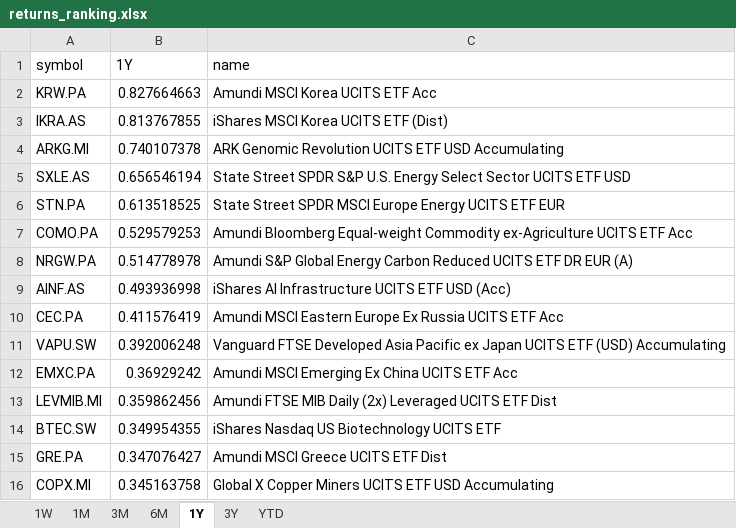
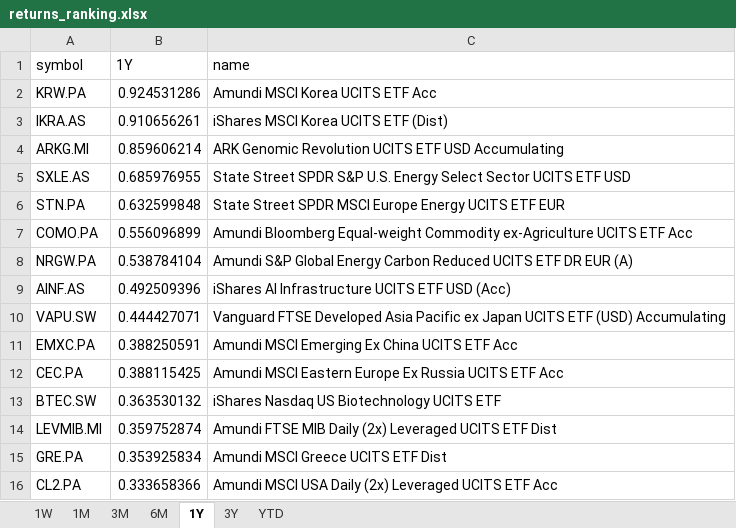
Before and after one commit to laceto/myfinance2, an Excel workbook: data/results/etf/returns_ranking.xlsx, sheet 1Y, drawn as a sheet; values as stored, in another font and other column widths than the file's, no borders; removed rows and columns are numbered as before the commit, all else as after; the diff names each change by its address in the sheet, - before the commit and + after, or states it on an @@ line.

```diff
--- a/data/results/etf/returns_ranking.xlsx (sheet 1Y)
+++ b/data/results/etf/returns_ranking.xlsx (sheet 1Y)
-B2 (1Y): 0.827664663
+B2 (1Y): 0.924531286
-B3 (1Y): 0.813767855
+B3 (1Y): 0.910656261
-B4 (1Y): 0.740107378
+B4 (1Y): 0.859606214
-B5 (1Y): 0.656546194
+B5 (1Y): 0.685976955
-B6 (1Y): 0.613518525
+B6 (1Y): 0.632599848
-B7 (1Y): 0.529579253
+B7 (1Y): 0.556096899
-B8 (1Y): 0.514778978
+B8 (1Y): 0.538784104
-B9 (1Y): 0.493936998
+B9 (1Y): 0.492509396
-row 10: CEC.PA | 0.411576419 | Amundi MSCI Eastern Europe Ex Russia UCITS ETF Acc
-B10 (1Y): 0.392006248
+B10 (1Y): 0.444427071
-B11 (1Y): 0.36929242
+B11 (1Y): 0.388250591
-row 13: LEVMIB.MI | 0.359862456 | Amundi FTSE MIB Daily (2x) Leveraged UCITS ETF Dist
+row 12: CEC.PA | 0.388115425 | Amundi MSCI Eastern Europe Ex Russia UCITS ETF Acc
-B13 (1Y): 0.349954355
+B13 (1Y): 0.363530132
+row 14: LEVMIB.MI | 0.359752874 | Amundi FTSE MIB Daily (2x) Leveraged UCITS ETF Dist
-B15 (1Y): 0.347076427
+B15 (1Y): 0.353925834
-row 16: COPX.MI | 0.345163758 | Global X Copper Miners UCITS ETF USD Accumulating
+row 16: CL2.PA | 0.333658366 | Amundi MSCI USA Daily (2x) Leveraged UCITS ETF Acc
```
Also changed, not shown: sheet 1W, sheet 3M, sheet 1M, sheet 6M, sheet YTD, sheet 3Y, 2 other files.
